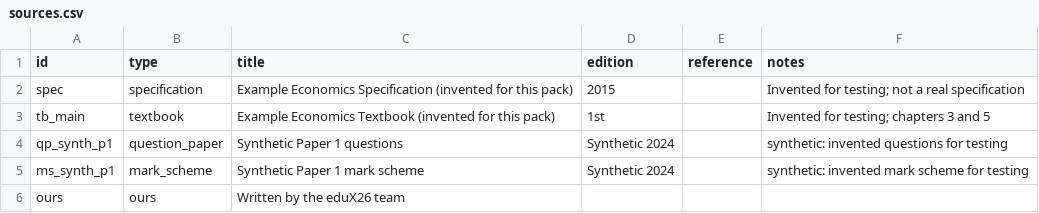
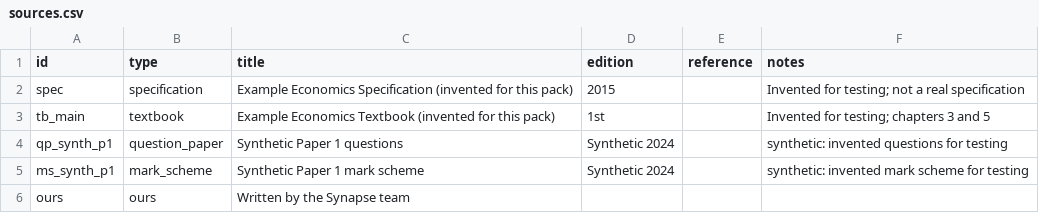
Before and after one commit to Hxpnot1c/eduX26, a CSV file: coursepacks/example-mini/sources.csv, drawn as a sheet.

Commit message:
fix(ingest): credit the AI-literacy and example packs to Synapse
Replace the old name in the author and title columns of the AI-literacy pack
and the example sources. The internal source id is unchanged.

```diff
--- a/coursepacks/example-mini/sources.csv
+++ b/coursepacks/example-mini/sources.csv
@@ -5,2 +5,2 @@ qp_synth_p1,question_paper,Synthetic Paper 1 questions,Synthetic 2024,,synthetic
 ms_synth_p1,mark_scheme,Synthetic Paper 1 mark scheme,Synthetic 2024,,synthetic: invented mark scheme for testing
-ours,ours,Written by the eduX26 team,,,
+ours,ours,Written by the Synapse team,,,
```
Also changed, not shown: ingest/ai_literacy/mark_points.csv, ingest/ai_literacy/misconceptions.csv, 2 other files.
